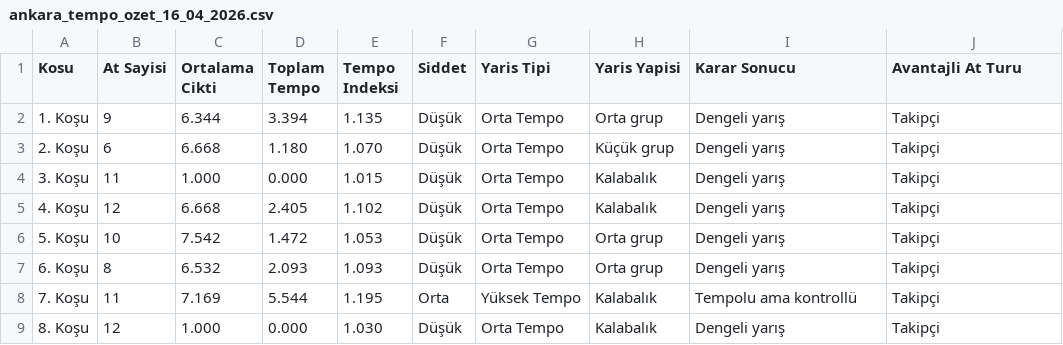
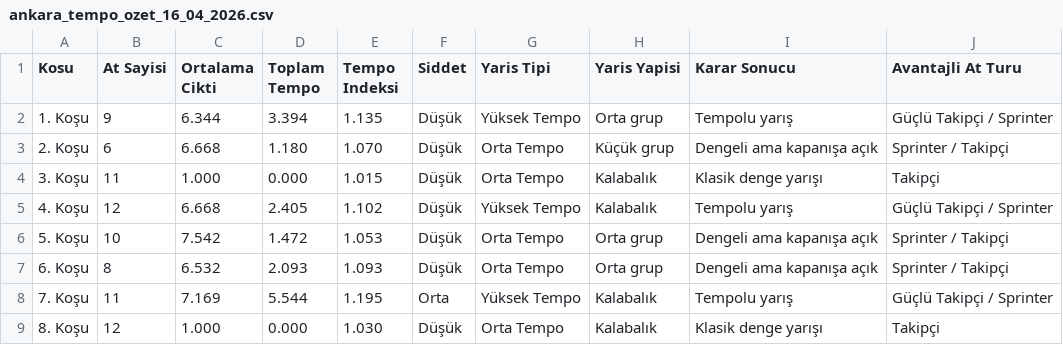
Before and after one commit to Futuretr/yeni-beygir-izmir, a CSV file: ankara_tempo_ozet_16_04_2026.csv, drawn as a sheet.

```diff
--- a/ankara_tempo_ozet_16_04_2026.csv
+++ b/ankara_tempo_ozet_16_04_2026.csv
@@ -1,9 +1,9 @@
 Kosu,At Sayisi,Ortalama Cikti,Toplam Tempo,Tempo Indeksi,Siddet,Yaris Tipi,Yaris Yapisi,Karar Sonucu,Avantajli At Turu
-1. Koşu,9,6.344,3.394,1.135,Düşük,Orta Tempo,Orta grup,Dengeli yarış,Takipçi
-2. Koşu,6,6.668,1.180,1.070,Düşük,Orta Tempo,Küçük grup,Dengeli yarış,Takipçi
-3. Koşu,11,1.000,0.000,1.015,Düşük,Orta Tempo,Kalabalık,Dengeli yarış,Takipçi
-4. Koşu,12,6.668,2.405,1.102,Düşük,Orta Tempo,Kalabalık,Dengeli yarış,Takipçi
-5. Koşu,10,7.542,1.472,1.053,Düşük,Orta Tempo,Orta grup,Dengeli yarış,Takipçi
-6. Koşu,8,6.532,2.093,1.093,Düşük,Orta Tempo,Orta grup,Dengeli yarış,Takipçi
-7. Koşu,11,7.169,5.544,1.195,Orta,Yüksek Tempo,Kalabalık,Tempolu ama kontrollü,Takipçi
-8. Koşu,12,1.000,0.000,1.030,Düşük,Orta Tempo,Kalabalık,Dengeli yarış,Takipçi
+1. Koşu,9,6.344,3.394,1.135,Düşük,Yüksek Tempo,Orta grup,Tempolu yarış,Güçlü Takipçi / Sprinter
+2. Koşu,6,6.668,1.180,1.070,Düşük,Orta Tempo,Küçük grup,Dengeli ama kapanışa açık,Sprinter / Takipçi
+3. Koşu,11,1.000,0.000,1.015,Düşük,Orta Tempo,Kalabalık,Klasik denge yarışı,Takipçi
+4. Koşu,12,6.668,2.405,1.102,Düşük,Yüksek Tempo,Kalabalık,Tempolu yarış,Güçlü Takipçi / Sprinter
+5. Koşu,10,7.542,1.472,1.053,Düşük,Orta Tempo,Orta grup,Dengeli ama kapanışa açık,Sprinter / Takipçi
+6. Koşu,8,6.532,2.093,1.093,Düşük,Orta Tempo,Orta grup,Dengeli ama kapanışa açık,Sprinter / Takipçi
+7. Koşu,11,7.169,5.544,1.195,Orta,Yüksek Tempo,Kalabalık,Tempolu yarış,Güçlü Takipçi / Sprinter
+8. Koşu,12,1.000,0.000,1.030,Düşük,Orta Tempo,Kalabalık,Klasik denge yarışı,Takipçi
```
Also changed, not shown: ankara_at_siralama_16_04_2026.csv, elazig_at_siralama_15_04_2026.csv, 7 other files.
